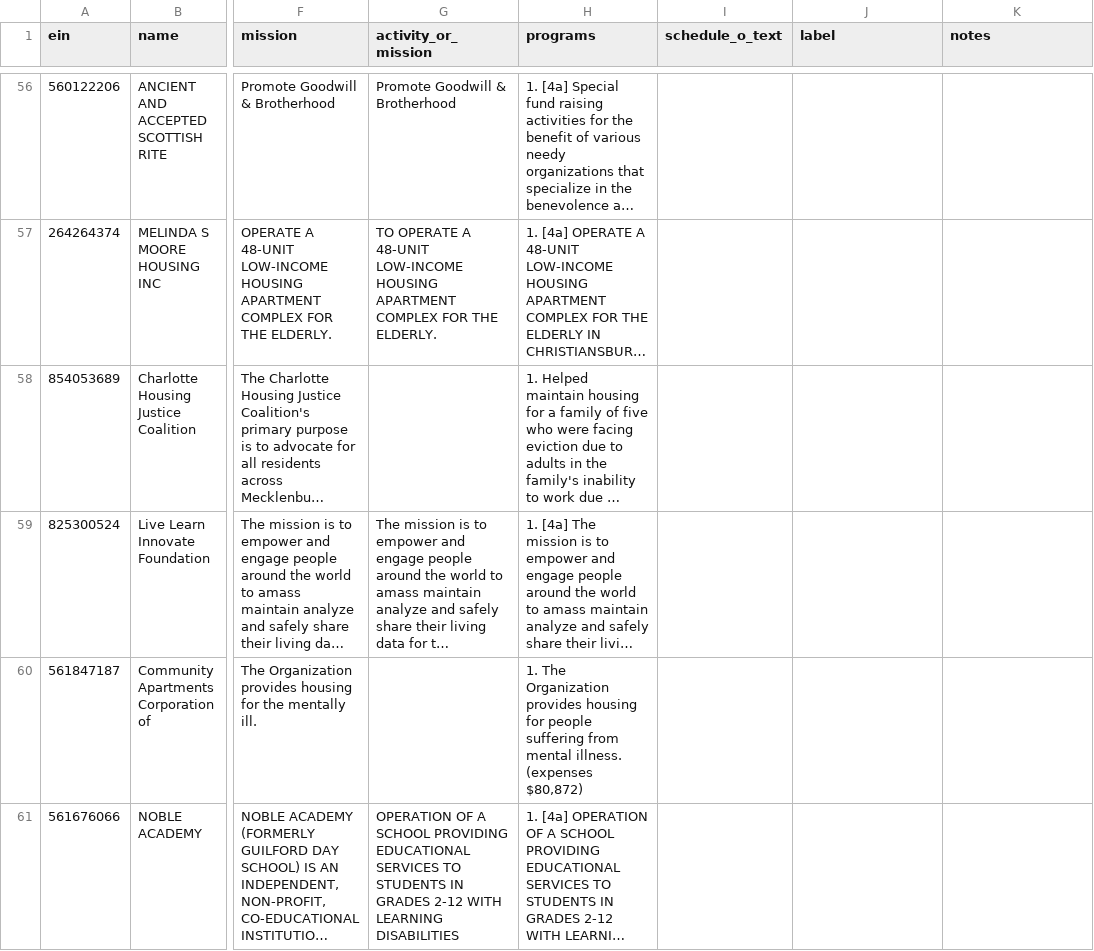
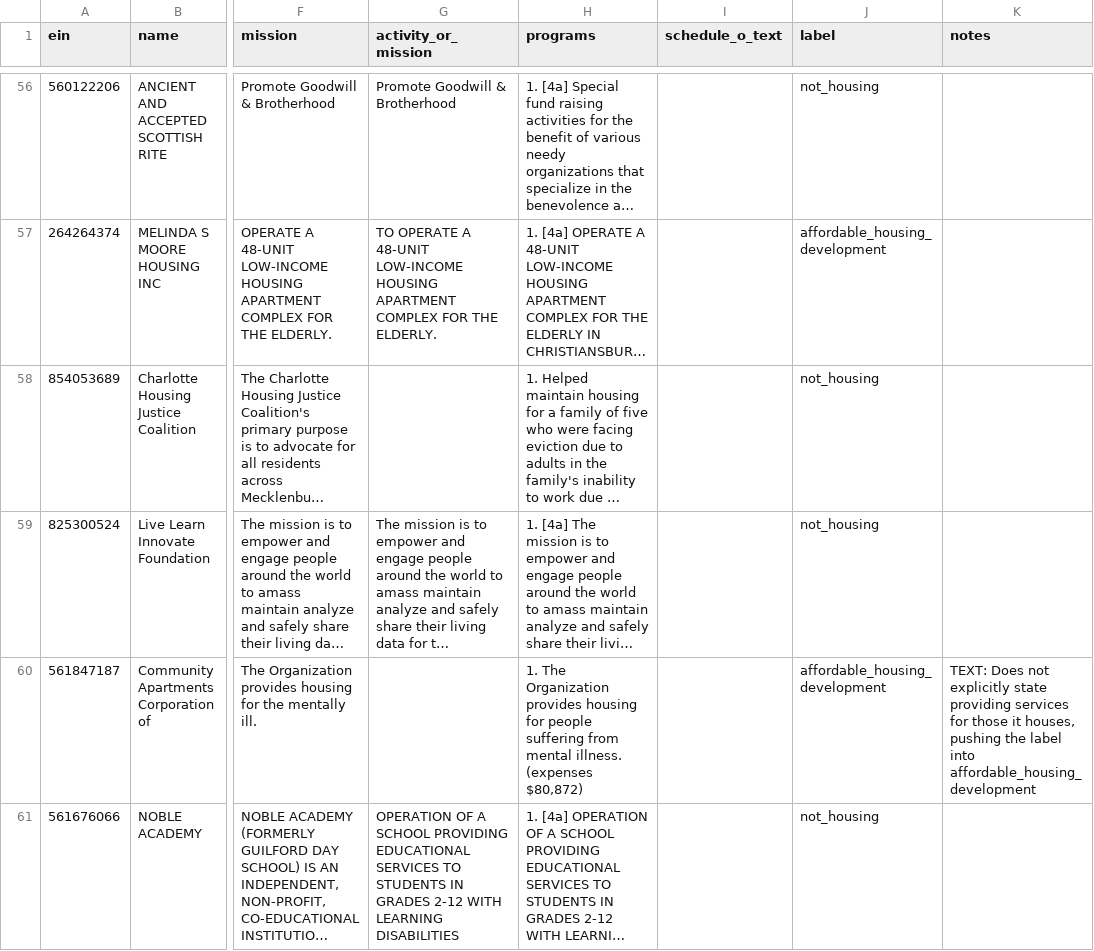
Before and after one commit to DanteHaywood/nc-housing-nonprofit-landscape, a CSV file: evals/labels/labels_test.csv, drawn as a sheet; only a part is shown, gaps mark what is left out; long unchanged cells end in …; the diff covers the shown part only; the diff names each change by its address in the sheet, - before the commit and + after, or states it on an @@ line.

Commit message:
created handmade labels for dev and test labeling sets

```diff
--- a/evals/labels/labels_test.csv
+++ b/evals/labels/labels_test.csv
-J56 (label): (empty)
+J56 (label): not_housing
-J57 (label): (empty)
+J57 (label): affordable_housing_development
-J58:J59 (label): (empty)
+J58:J59 (label): not_housing
-J60 (label): (empty)
+J60 (label): affordable_housing_development
-K60 (notes): (empty)
+K60 (notes): TEXT: Does not explicitly state providing services for those it houses, pushing the label into affordable_housing_development
-J61 (label): (empty)
+J61 (label): not_housing
```
Also changed, not shown: 66 edited cells elsewhere in this file, evals/labels/labels_dev.csv.
